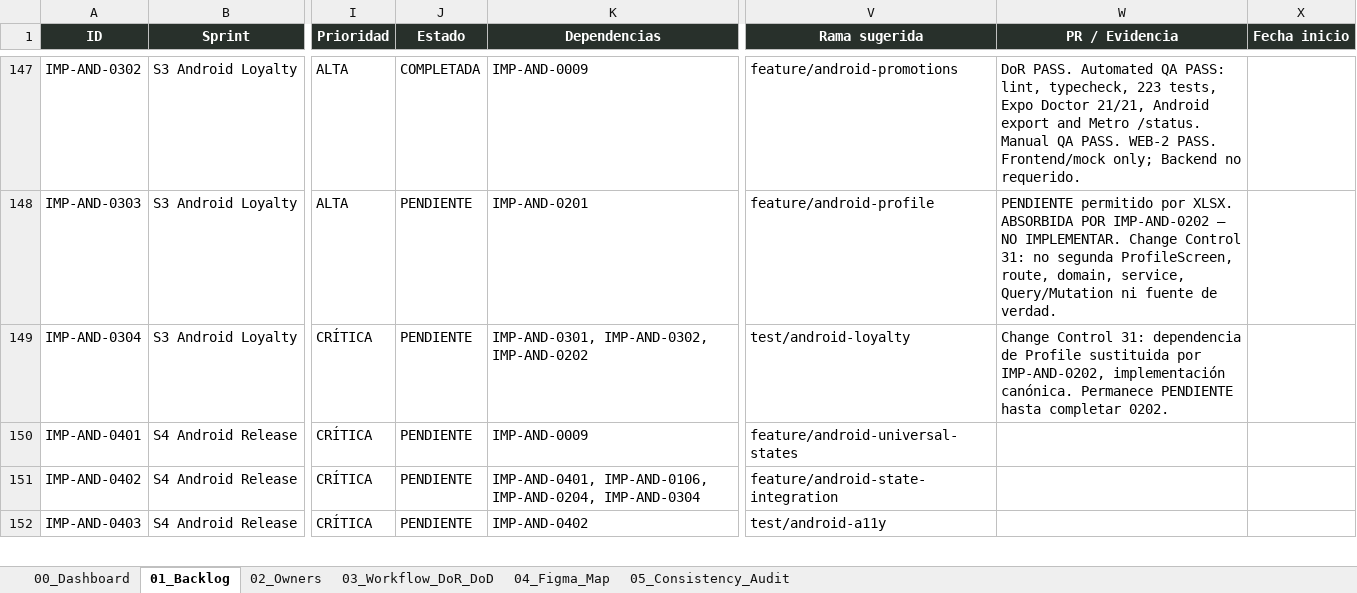
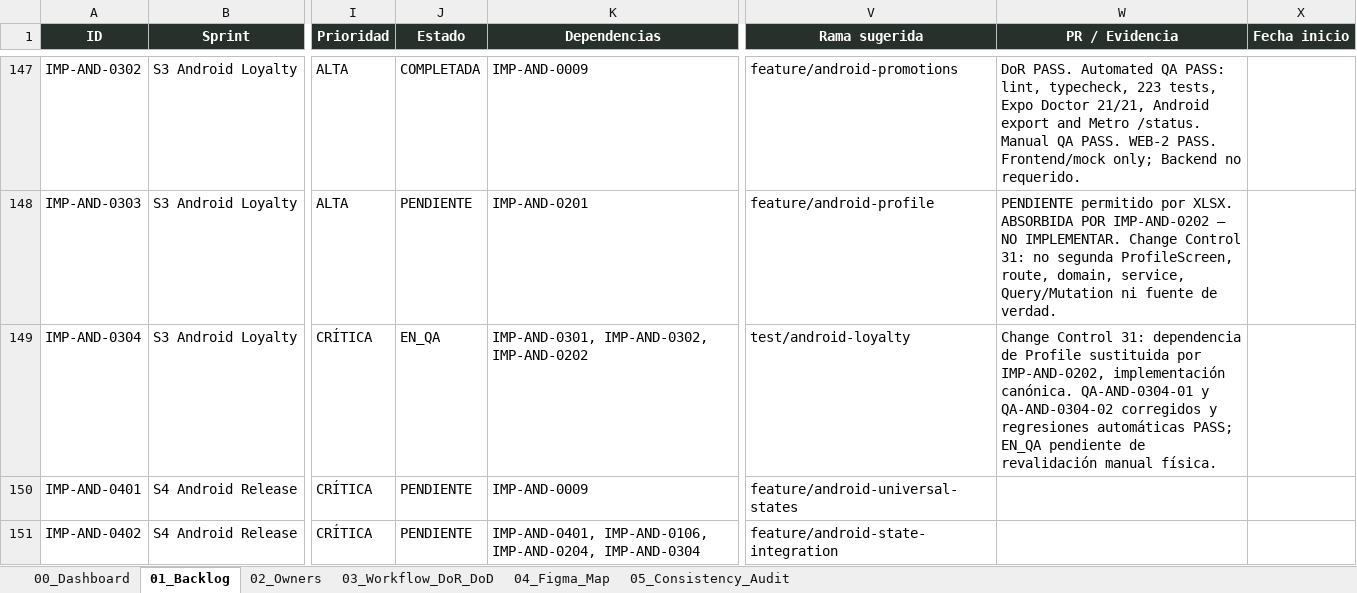
Before and after one commit to Al0219/pms-hotel-boutique, an Excel workbook: docs/Backlog_Implementacion_PMS_V1.xlsx, sheet 01_Backlog, drawn as a sheet; only a part is shown, gaps mark what is left out; the shorter side is filled out with more unchanged rows; values as stored, in another font and other column widths than the file's, no borders; conditional formats and table styles not drawn; the diff names each change by its address in the sheet, - before the commit and + after, or states it on an @@ line.

```diff
--- a/docs/Backlog_Implementacion_PMS_V1.xlsx (sheet 01_Backlog)
+++ b/docs/Backlog_Implementacion_PMS_V1.xlsx (sheet 01_Backlog)
-J149 (Estado): PENDIENTE
+J149 (Estado): EN_QA
-W149 (PR / Evidencia): …implementación canónica. Permanece PENDIENTE hasta completar 0202.
+W149 (PR / Evidencia): …implementación canónica. QA-AND-0304-01 y QA-AND-0304-02 corregidos y regresiones automáticas PASS; EN_QA pendiente de revalidación manual física.
```
Also changed, not shown: 14 other files.
